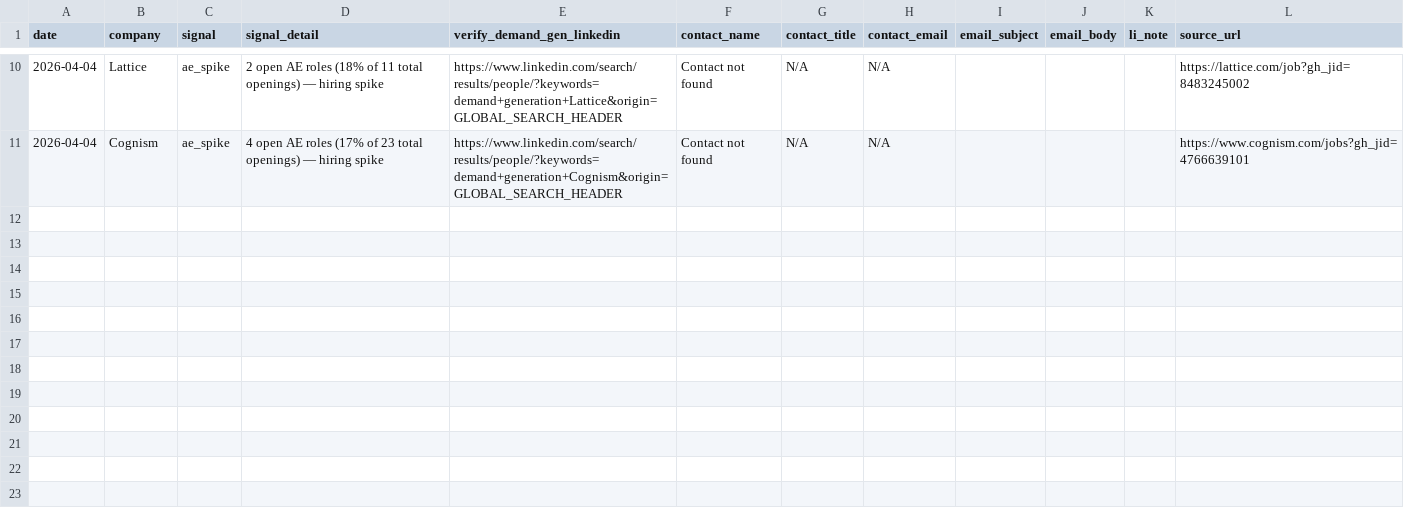
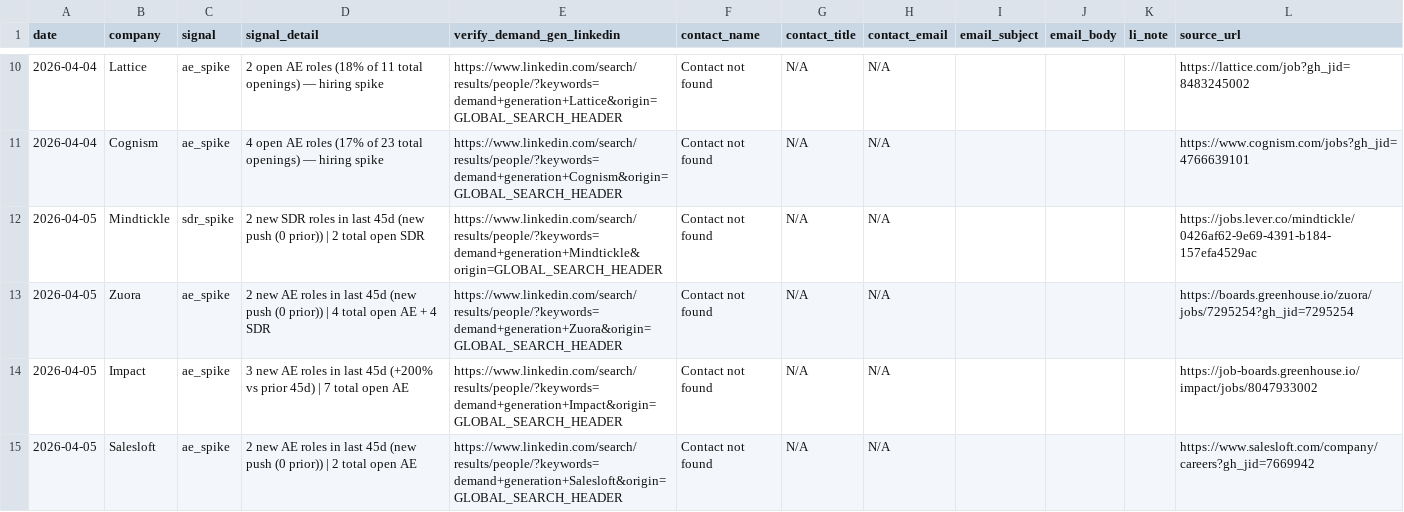
Before and after one commit to rabimoses/company-prospector, a CSV file: results/outreach.csv, drawn as a sheet; only a part is shown, gaps mark what is left out.

```diff
--- a/results/outreach.csv
+++ b/results/outreach.csv
@@ -11 +11,5 @@ date,company,signal,signal_detail,verify_demand_gen_linkedin,contact_name,contac
 2026-04-04,Cognism,ae_spike,4 open AE roles (17% of 23 total openings) — hiring spike,https://www.linkedin.com/search/results/people/?keywords=demand+generation+Cognism&origin=GLOBAL_SEARCH_HEADER,Contact not found,N/A,N/A,,,,https://www.cognism.com/jobs?gh_jid=4766639101
+2026-04-05,Mindtickle,sdr_spike,2 new SDR roles in last 45d (new push (0 prior)) | 2 total open SDR,https://www.linkedin.com/search/results/people/?keywords=demand+generation+Mindtickle&origin=GLOBAL_SEARCH_HEADER,Contact not found,N/A,N/A,,,,https://jobs.lever.co/mindtickle/0426af62-9e69-4391-b184-157efa4529ac
+2026-04-05,Zuora,ae_spike,2 new AE roles in last 45d (new push (0 prior)) | 4 total open AE + 4 SDR,https://www.linkedin.com/search/results/people/?keywords=demand+generation+Zuora&origin=GLOBAL_SEARCH_HEADER,Contact not found,N/A,N/A,,,,https://boards.greenhouse.io/zuora/jobs/7295254?gh_jid=7295254
+2026-04-05,Impact,ae_spike,3 new AE roles in last 45d (+200% vs prior 45d) | 7 total open AE,https://www.linkedin.com/search/results/people/?keywords=demand+generation+Impact&origin=GLOBAL_SEARCH_HEADER,Contact not found,N/A,N/A,,,,https://job-boards.greenhouse.io/impact/jobs/8047933002
+2026-04-05,Salesloft,ae_spike,2 new AE roles in last 45d (new push (0 prior)) | 2 total open AE,https://www.linkedin.com/search/results/people/?keywords=demand+generation+Salesloft&origin=GLOBAL_SEARCH_HEADER,Contact not found,N/A,N/A,,,,https://www.salesloft.com/company/careers?gh_jid=7669942
```
Also changed, not shown: results/index.csv, 5 other files.
